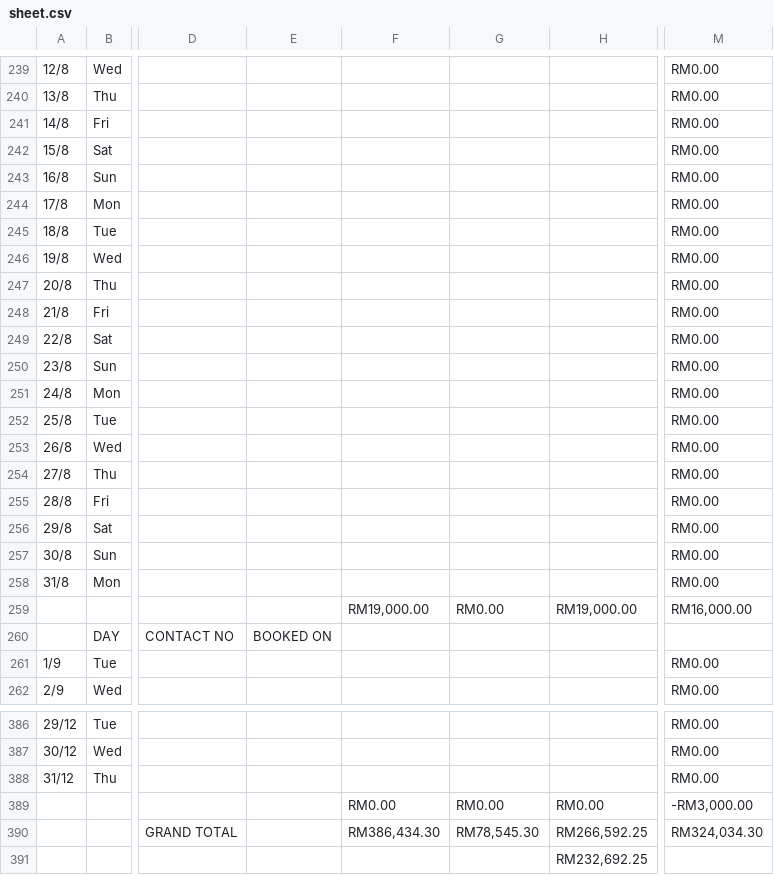
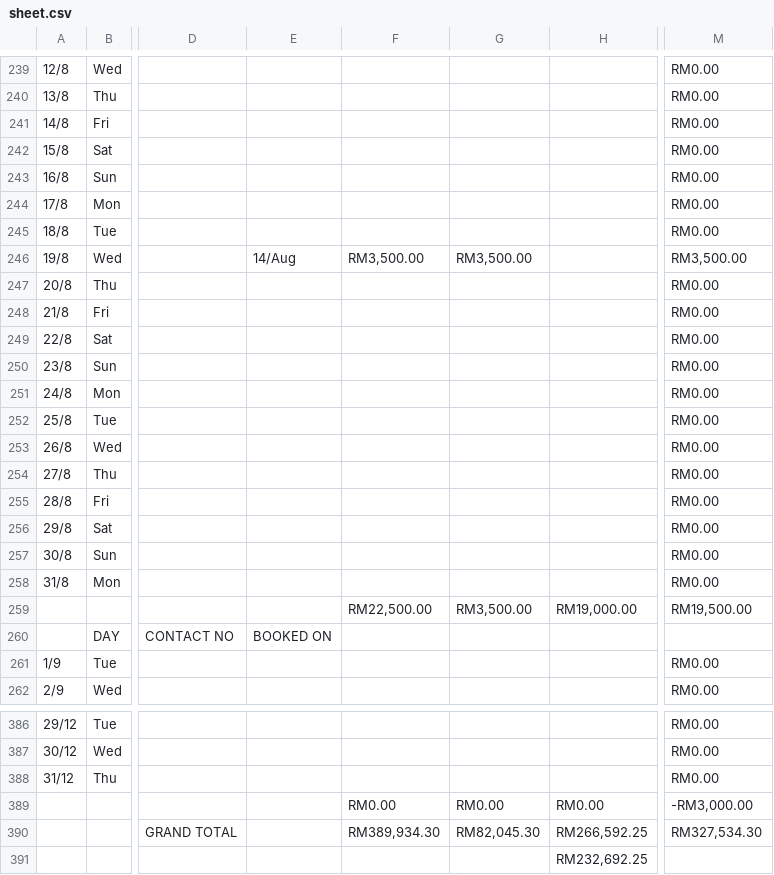
Before and after one commit to chanhoong88-cmd/public-data, a CSV file: public/data/sheet.csv, drawn as a sheet; only a part is shown, gaps mark what is left out; the diff names each change by its address in the sheet, - before the commit and + after, or states it on an @@ line.

```diff
--- a/public/data/sheet.csv
+++ b/public/data/sheet.csv
-E246: (empty)
+E246: 14/Aug
-F246: (empty)
+F246: RM3,500.00
-G246: (empty)
+G246: RM3,500.00
-M246: RM0.00
+M246: RM3,500.00
-F259: RM19,000.00
+F259: RM22,500.00
-G259: RM0.00
+G259: RM3,500.00
-M259: RM16,000.00
+M259: RM19,500.00
-F390: RM386,434.30
+F390: RM389,934.30
-G390: RM78,545.30
+G390: RM82,045.30
-M390: RM324,034.30
+M390: RM327,534.30
```
